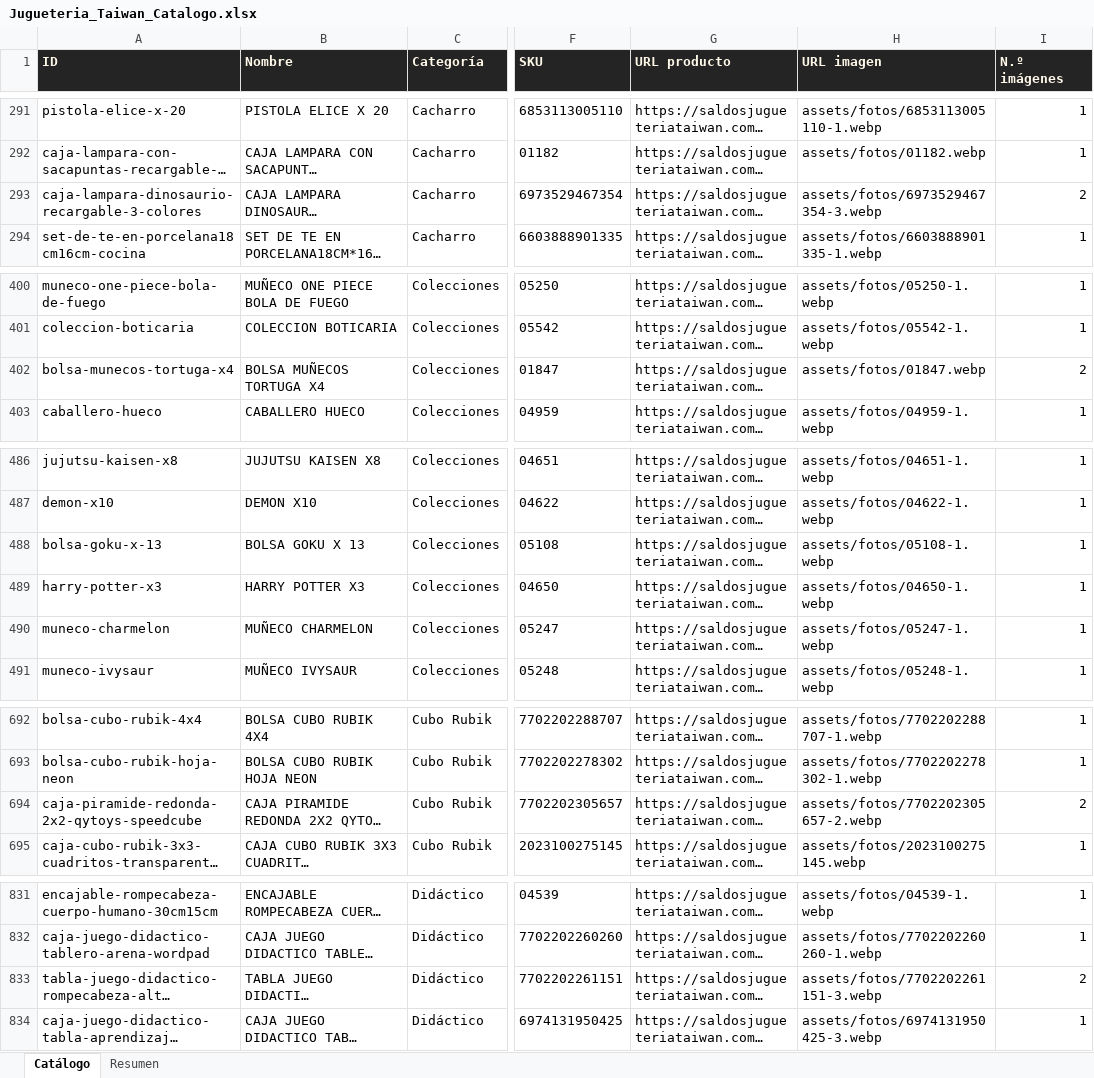
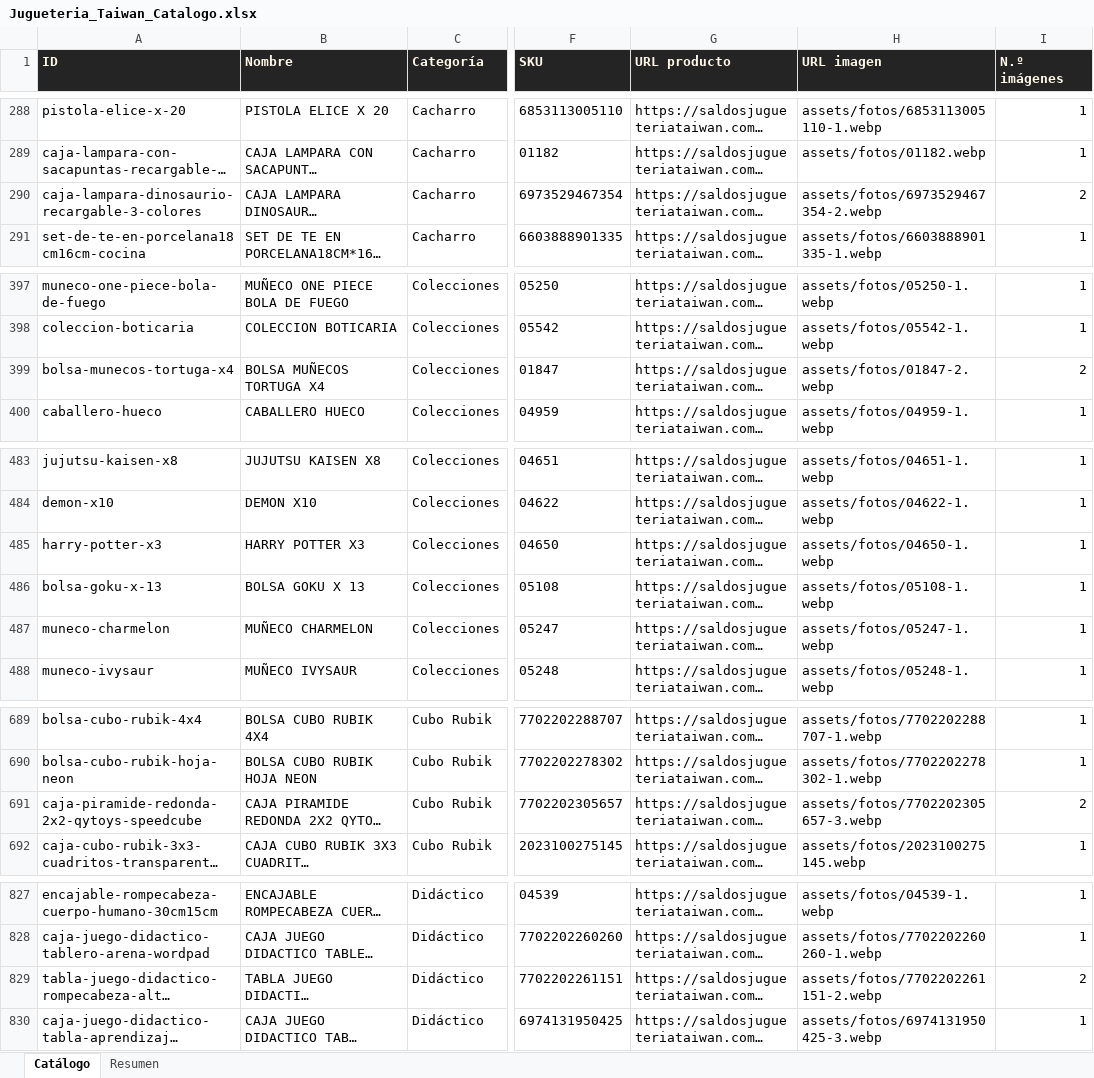
Before and after one commit to ikib2c/iki, an Excel workbook: Jugueteria_Taiwan_Catalogo.xlsx, sheet Catálogo, drawn as a sheet; only a part is shown, gaps mark what is left out; long unchanged cells end in …; values as stored, in another font and other column widths than the file's, no borders; addresses are those after the commit; the diff covers the shown part only; the diff names each change by its address in the sheet, - before the commit and + after, or states it on an @@ line.

```diff
--- a/Jugueteria_Taiwan_Catalogo.xlsx (sheet Catálogo)
+++ b/Jugueteria_Taiwan_Catalogo.xlsx (sheet Catálogo)
-H290 (URL imagen): assets/fotos/6973529467354-3.webp
+H290 (URL imagen): assets/fotos/6973529467354-2.webp
-H399 (URL imagen): assets/fotos/01847.webp
+H399 (URL imagen): assets/fotos/01847-2.webp
@@ row 488 moved to row 486: bolsa-goku-x-13 @@
-H691 (URL imagen): assets/fotos/7702202305657-2.webp
+H691 (URL imagen): assets/fotos/7702202305657-3.webp
-H829 (URL imagen): assets/fotos/7702202261151-3.webp
+H829 (URL imagen): assets/fotos/7702202261151-2.webp
```
Also changed, not shown: 7 removed rows, 1 moved row and 14 edited cells elsewhere in this sheet, sheet Resumen, Gava_Joyeria_Catalogo.xlsx, OpenMind_Catalogo.xlsx, 3 other files.
